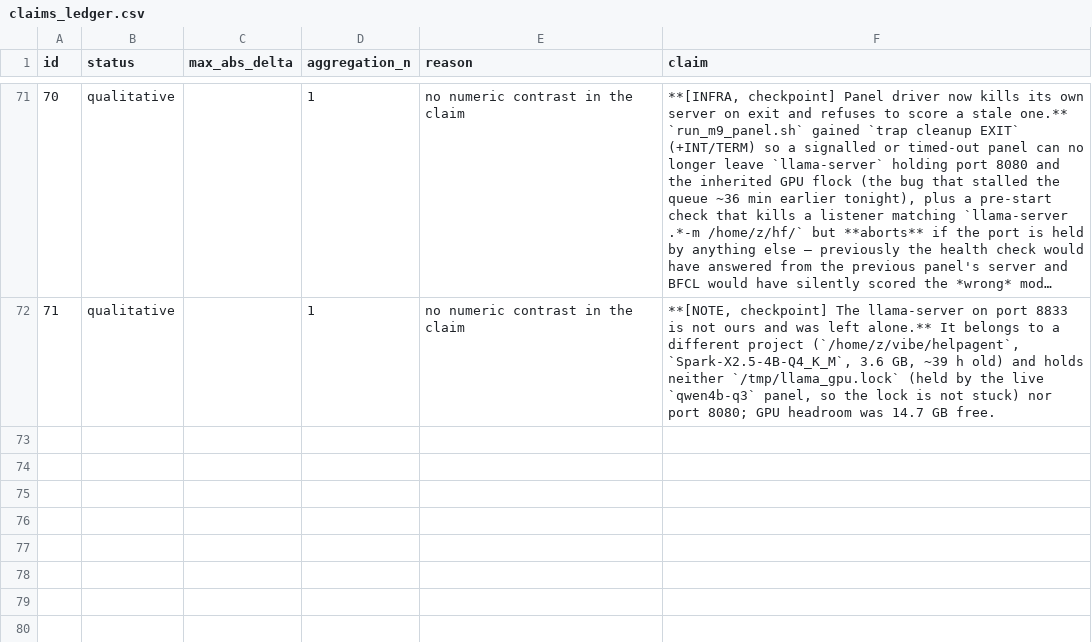
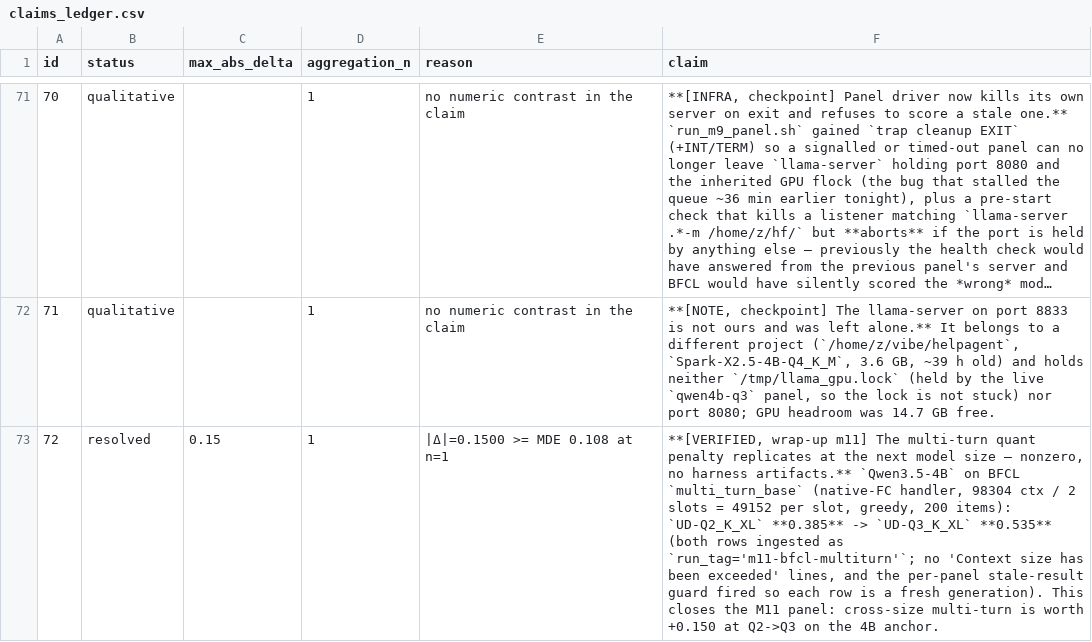
Before and after one commit to ZisIsNotZis/tiny-llm-eval-factors, a CSV file: claims_ledger.csv, drawn as a sheet; only a part is shown, gaps mark what is left out; long unchanged cells end in …; the diff covers the shown part only; the diff names each change by its address in the sheet, - before the commit and + after, or states it on an @@ line.

Commit message:
Checkpoint: M11 cross-size multi-turn ingested; horizon ordering shown to be size-dependent (4B)

```diff
--- a/claims_ledger.csv
+++ b/claims_ledger.csv
+row 73: 72 | resolved | 0.15 | 1 | |Δ|=0.1500 >= MDE 0.108 at n=1 | **[VERIFIED, wrap-up m11] The multi-turn quant penalty replicates at the next model size — nonzero, no harness artifacts.** `Qwen3.5-4B` on BFCL `multi_turn_base` (native-FC handler, 98304 ctx / 2 slots = 49152 per slot, greedy, 200 items): `UD-Q2_K_XL` **0.385** -> `UD-Q3_K_XL` **0.535** (both rows ingested as `run_tag='m11-bfcl-multiturn'`; no 'Context size has been exceeded' lines, and the per-panel stale-result guard fired so each row is a fresh generation). This closes the M11 panel: cross-size multi-turn is worth +0.150 at Q2->Q3 on the 4B anchor.
```
Also changed, not shown: 2 added rows elsewhere in this file, 8 other files.
